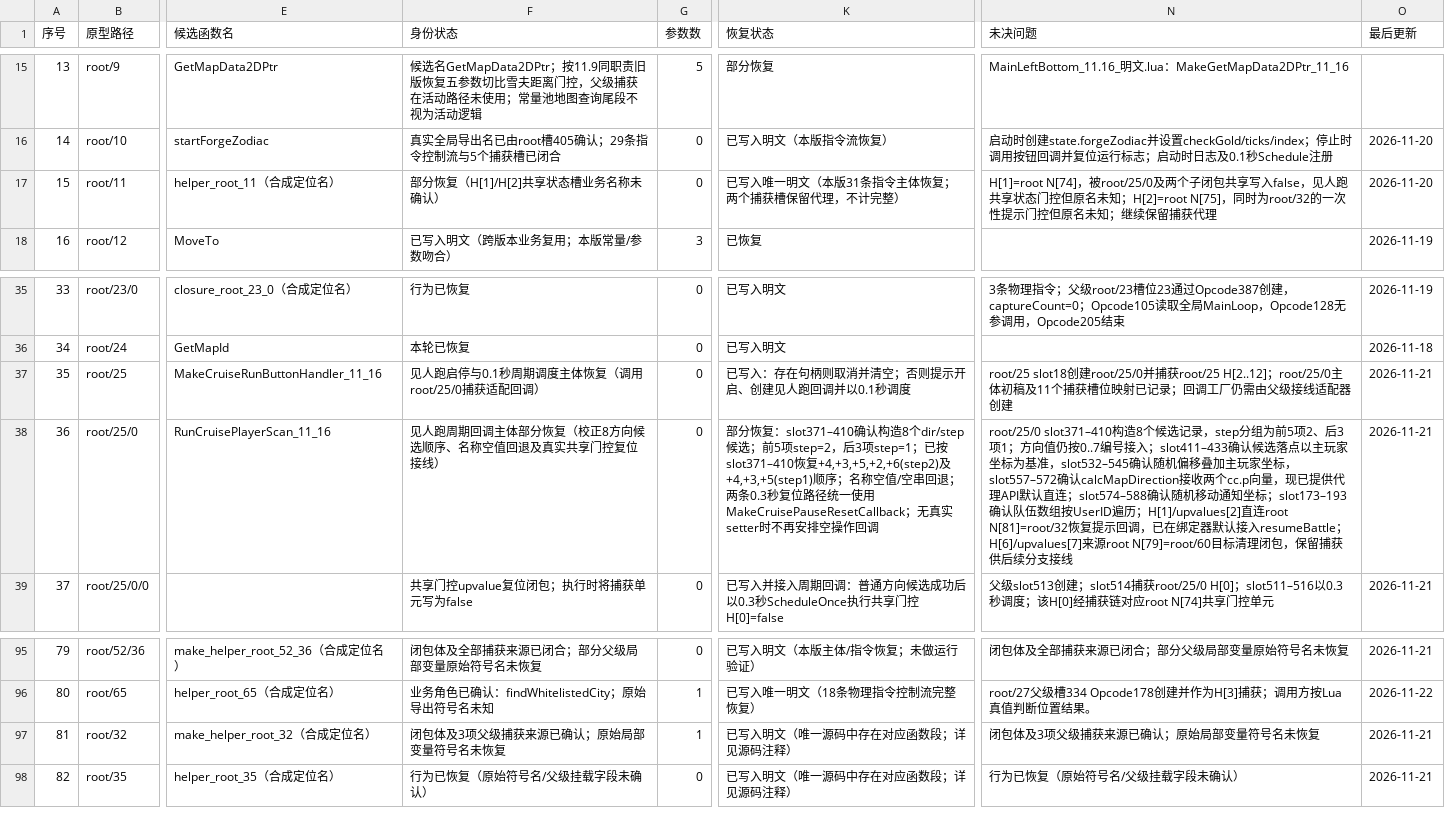
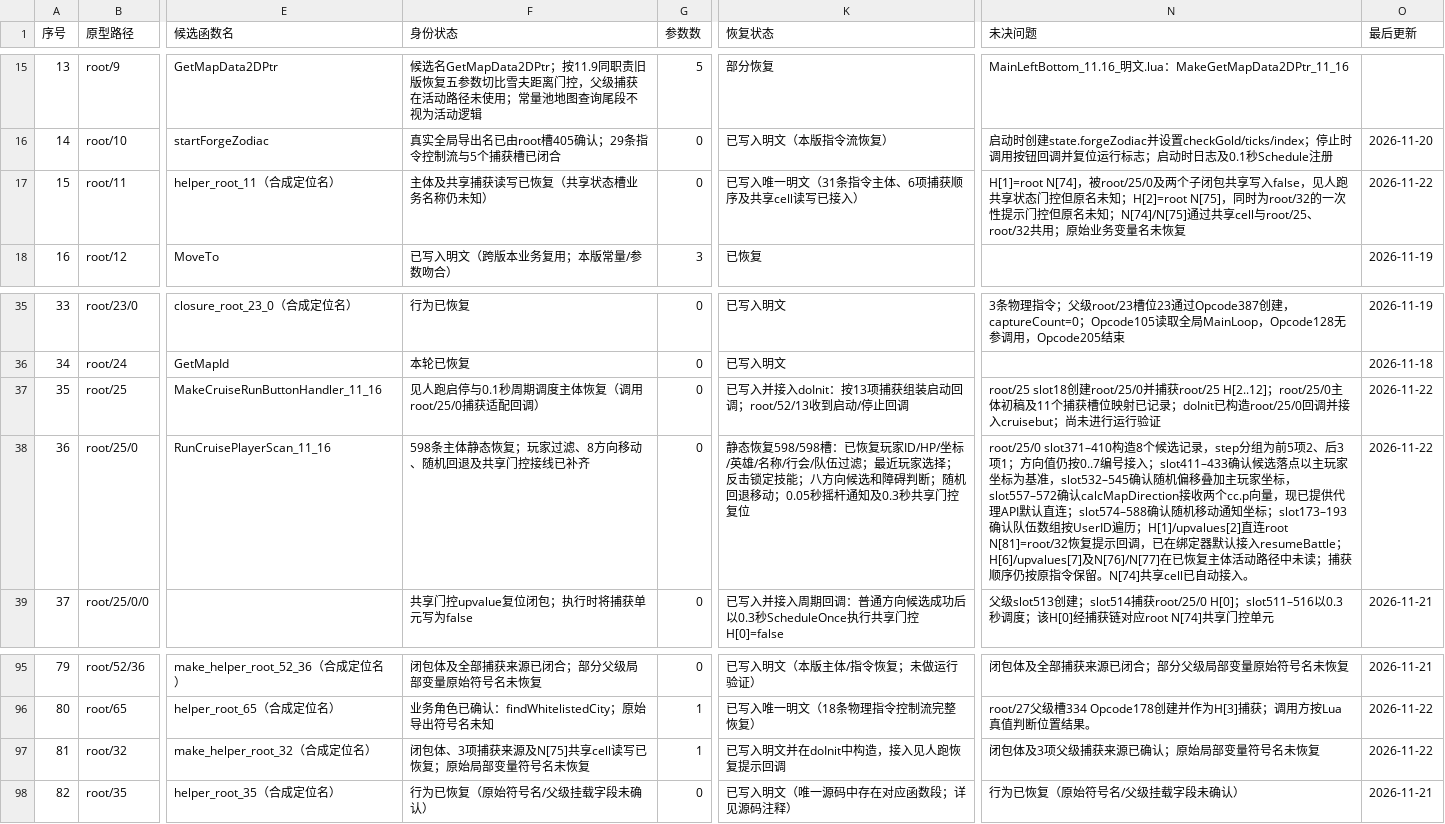
Before and after one commit to panchengdong88888/wjjm, a CSV file: 11.16/函数状态.csv, drawn as a sheet; only a part is shown, gaps mark what is left out; the diff names each change by its address in the sheet, - before the commit and + after, or states it on an @@ line.

Commit message:
11.16: update cruise recovery function statuses

```diff
--- a/11.16/函数状态.csv
+++ b/11.16/函数状态.csv
-F17 (身份状态): 部分恢复（H[1]/H[2]共享状态槽业务名称未确认）
+F17 (身份状态): 主体及共享捕获读写已恢复（共享状态槽业务名称仍未知）
-K17 (恢复状态): 已写入唯一明文（本版31条指令主体恢复；两个捕获槽保留代理，不计完整）
+K17 (恢复状态): 已写入唯一明文（31条指令主体、6项捕获顺序及共享cell读写已接入）
-N17 (未决问题): …名未知；继续保留捕获代理
+N17 (未决问题): …名未知；N[74]/N[75]通过共享cell与root/25、root/32共用；原始业务变量名未恢复
-O17 (最后更新): 2026-11-20
+O17 (最后更新): 2026-11-22
-K37 (恢复状态): 已写入：存在句柄则取消并清空；否则提示开启、创建见人跑回调并以0.1秒调度
+K37 (恢复状态): 已写入并接入doInit：按13项捕获组装启动回调；root/52/13收到启动/停止回调
-N37 (未决问题): …已记录；回调工厂仍需由父级接线适配器创建
+N37 (未决问题): …已记录；doInit已构造root/25/0回调并接入cruisebut；尚未进行运行验证
-O37:O38 (最后更新): 2026-11-21
+O37:O38 (最后更新): 2026-11-22
-F38 (身份状态): 见人跑周期回调主体部分恢复（校正8方向候选顺序、名称空值回退及真实共享门控复位接线）
+F38 (身份状态): 598条主体静态恢复；玩家过滤、8方向移动、随机回退及共享门控接线已补齐
-K38 (恢复状态): 部分恢复：slot371–410确认构造8个dir/step候选；前5项step=2，后3项step=1；已按slot371–410恢复+4,+3,+5,+2,+6(step2)及+4,+3,+5(step1)顺序；名称空值/空串回退；两条0.3秒复位路径统一使用MakeCruisePauseResetCallback；无真实setter时不再安排空操作回调
+K38 (恢复状态): 静态恢复598/598槽：已恢复玩家ID/HP/坐标/英雄/名称/行会/队伍过滤；最近玩家选择；反击锁定技能；八方向候选和障碍判断；随机回退移动；0.05秒摇杆通知及0.3秒共享门控复位
-N38 (未决问题): …入resumeBattle；H[6]/upvalues[7]来源root N[79]=root/60目标清理闭包，保留捕获供后续分支接线
+N38 (未决问题): …入resumeBattle；H[6]/upvalues[7]及N[76]/N[77]在已恢复主体活动路径中未读；捕获顺序仍按原指令保留。N[74]共享cell已自动接入。
-F97 (身份状态): 闭包体及3项父级捕获来源已确认；原始局部变量符号名未恢复
+F97 (身份状态): 闭包体、3项捕获来源及N[75]共享cell读写已恢复；原始局部变量符号名未恢复
-K97 (恢复状态): 已写入明文（唯一源码中存在对应函数段；详见源码注释）
+K97 (恢复状态): 已写入明文并在doInit中构造，接入见人跑恢复提示回调
-O97 (最后更新): 2026-11-21
+O97 (最后更新): 2026-11-22
```
